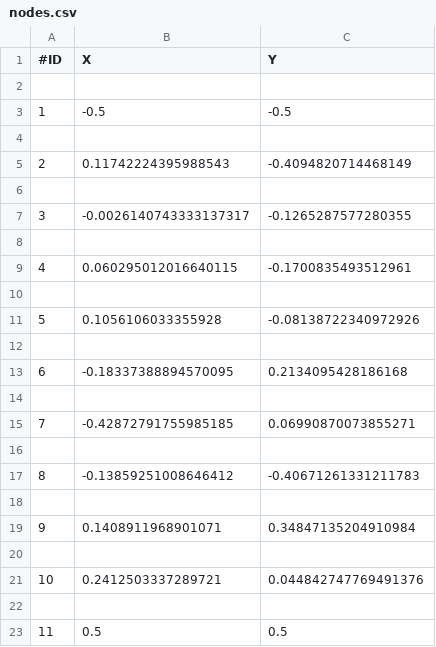
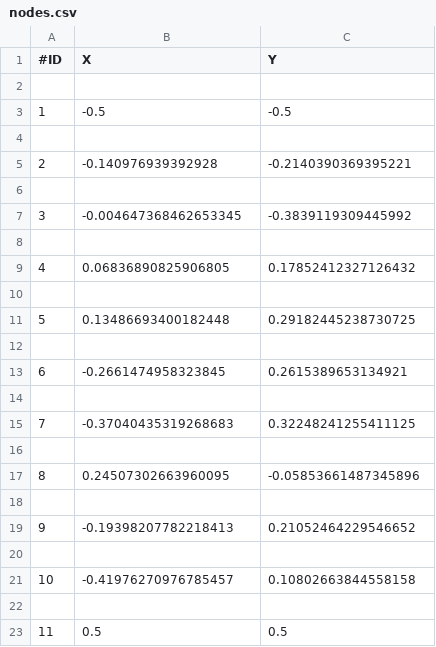
Before and after one commit to jainshashwat16/modern_robotics, a CSV file: RRT planner/nodes.csv, drawn as a sheet.

```diff
--- a/RRT planner/nodes.csv
+++ b/RRT planner/nodes.csv
@@ -4,19 +4,19 @@
 
-2,0.11742224395988543,-0.4094820714468149
+2,-0.140976939392928,-0.2140390369395221
 
-3,-0.0026140743333137317,-0.1265287577280355
+3,-0.004647368462653345,-0.3839119309445992
 
-4,0.060295012016640115,-0.1700835493512961
+4,0.06836890825906805,0.17852412327126432
 
-5,0.1056106033355928,-0.08138722340972926
+5,0.13486693400182448,0.29182445238730725
 
-6,-0.18337388894570095,0.2134095428186168
+6,-0.2661474958323845,0.2615389653134921
 
-7,-0.42872791755985185,0.06990870073855271
+7,-0.37040435319268683,0.32248241255411125
 
-8,-0.13859251008646412,-0.40671261331211783
+8,0.24507302663960095,-0.05853661487345896
 
-9,0.1408911968901071,0.34847135204910984
+9,-0.19398207782218413,0.21052464229546652
 
-10,0.2412503337289721,0.044842747769491376
+10,-0.41976270976785457,0.10802663844558158
 
```
Also changed, not shown: RRT planner/edges.csv, 3 other files.
